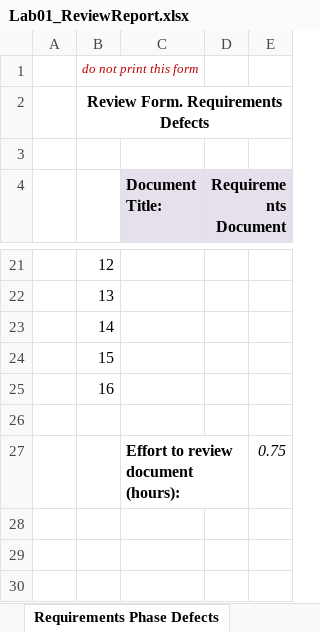
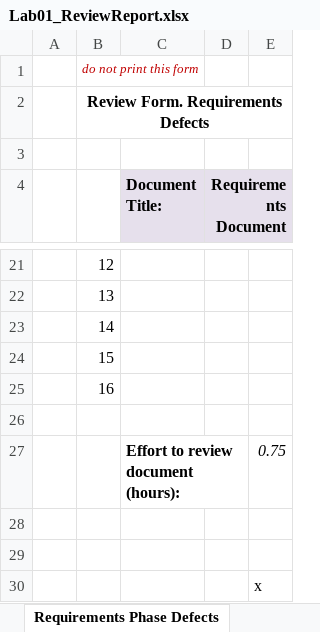
Before and after one commit to nikitautiu/ubb, an Excel workbook: VVSS/lab1/CheckLists/Lab01_ReviewReport.xlsx, sheet Requirements Phase Defects, drawn as a sheet; only a part is shown, gaps mark what is left out; values as stored, in another font and other column widths than the file's, no borders; the diff names each change by its address in the sheet, - before the commit and + after, or states it on an @@ line.

```diff
--- a/VVSS/lab1/CheckLists/Lab01_ReviewReport.xlsx (sheet Requirements Phase Defects)
+++ b/VVSS/lab1/CheckLists/Lab01_ReviewReport.xlsx (sheet Requirements Phase Defects)
+row 28: (empty)
+row 29: (empty)
+row 30:  |  |  |  | x
```
Also changed, not shown: sheet Architect. Design Phase Defects, sheet Coding Phase Defects, 31 other files.
